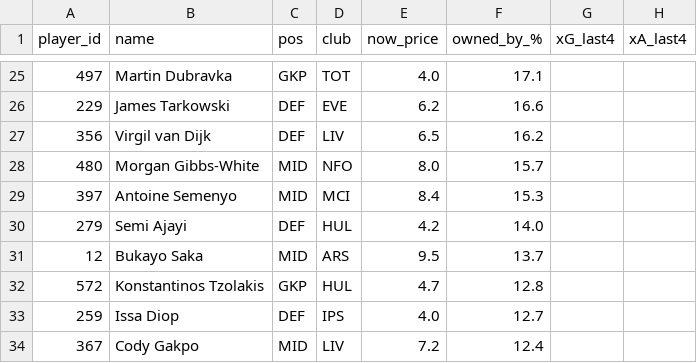
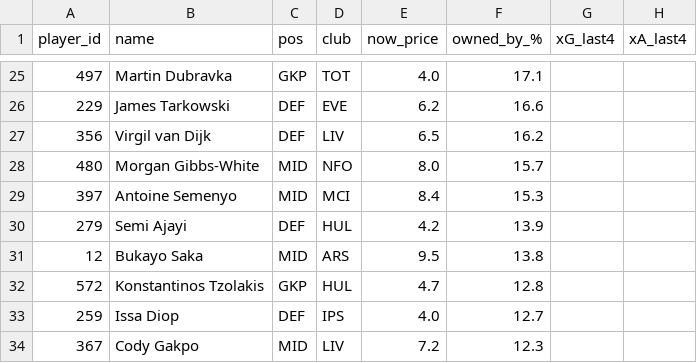
Before and after one commit to Theran500/fpl-data-pack, a CSV file: out/gw06/players_model.csv, drawn as a sheet; only a part is shown, gaps mark what is left out; the diff covers the shown part only; the diff names each change by its address in the sheet, - before the commit and + after, or states it on an @@ line.

```diff
--- a/out/gw06/players_model.csv
+++ b/out/gw06/players_model.csv
-F30 (owned_by_%): 14.0
+F30 (owned_by_%): 13.9
-F31 (owned_by_%): 13.7
+F31 (owned_by_%): 13.8
-F34 (owned_by_%): 12.4
+F34 (owned_by_%): 12.3
```
Also changed, not shown: 6 added rows, 6 removed rows, 1 moved row and 10 edited cells elsewhere in this file.
